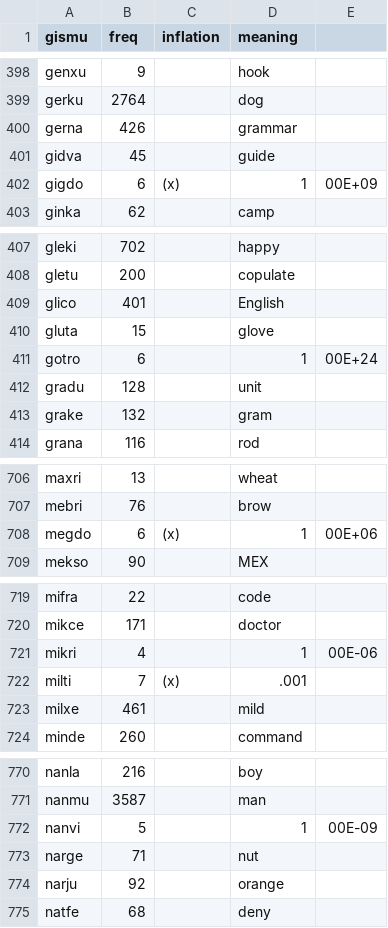
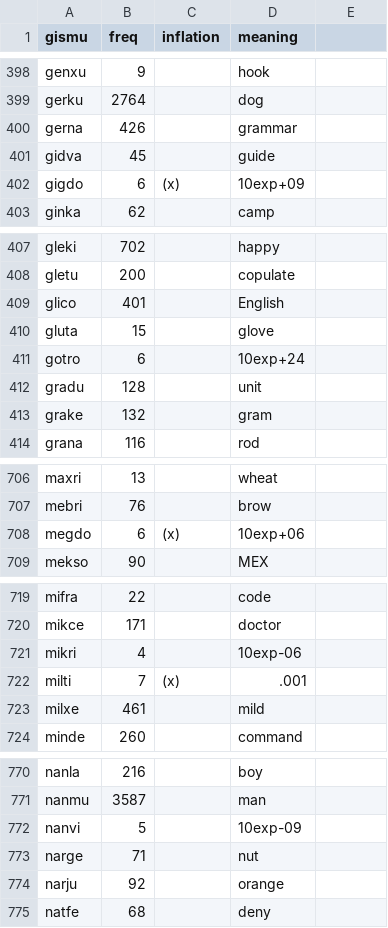
Before and after one commit to Rubayi17753/lojban-analysis, a CSV file: data/lojban1999/freqs_gismu.csv (was data/lojban1999/gismu_freqs.csv), drawn as a sheet; only a part is shown, gaps mark what is left out; the diff covers the shown part only.

```diff
--- a/data/lojban1999/gismu_freqs.csv
+++ b/data/lojban1999/freqs_gismu.csv
@@ -401,3 +401,3 @@ gerna,426,,grammar
 gidva,45,,guide
-gigdo,6,(x),1,00E+09
+gigdo,6,(x),10exp+09
 ginka,62,,camp
@@ -410,3 +410,3 @@ glico,401,,English
 gluta,15,,glove
-gotro,6,,1,00E+24
+gotro,6,,10exp+24
 gradu,128,,unit
@@ -707,3 +707,3 @@ maxri,13,,wheat
 mebri,76,,brow
-megdo,6,(x),1,00E+06
+megdo,6,(x),10exp+06
 mekso,90,,MEX
@@ -720,3 +720,3 @@ mifra,22,,code
 mikce,171,,doctor
-mikri,4,,1,00E-06
+mikri,4,,10exp-06
 milti,7,(x),.001
@@ -771,3 +771,3 @@ nanla,216,,boy
 nanmu,3587,,man
-nanvi,5,,1,00E-09
+nanvi,5,,10exp-09
 narge,71,,nut
```
Also changed, not shown: 26 edited cells elsewhere in this file, 2 other files.
